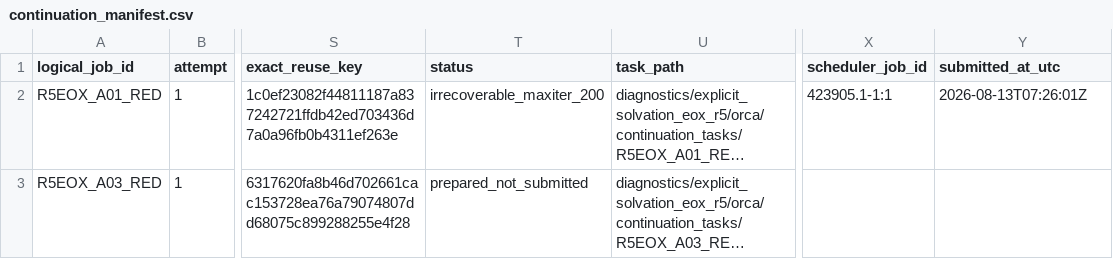
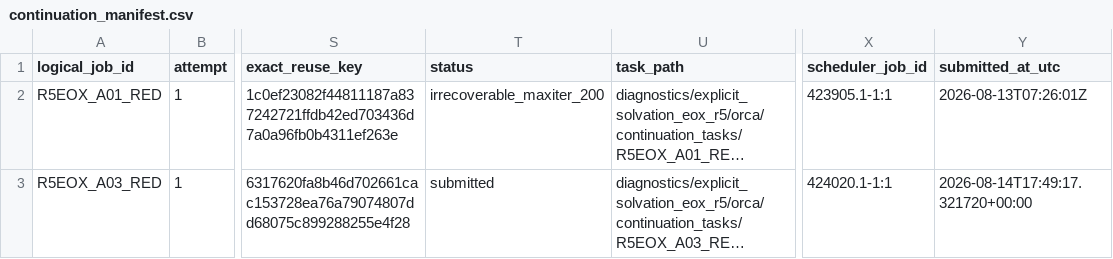
Before and after one commit to Caesiumatic/jhtvs_ft0806, a CSV file: diagnostics/explicit_solvation_eox_r5/orca/continuation_manifest.csv, drawn as a sheet; only a part is shown, gaps mark what is left out; long unchanged cells end in …; the diff names each change by its address in the sheet, - before the commit and + after, or states it on an @@ line.

Commit message:
Record A03 continuation submission

```diff
--- a/diagnostics/explicit_solvation_eox_r5/orca/continuation_manifest.csv
+++ b/diagnostics/explicit_solvation_eox_r5/orca/continuation_manifest.csv
-T3 (status): prepared_not_submitted
+T3 (status): submitted
-X3 (scheduler_job_id): (empty)
+X3 (scheduler_job_id): 424020.1-1:1
-Y3 (submitted_at_utc): (empty)
+Y3 (submitted_at_utc): 2026-08-14T17:49:17.321720+00:00
```
